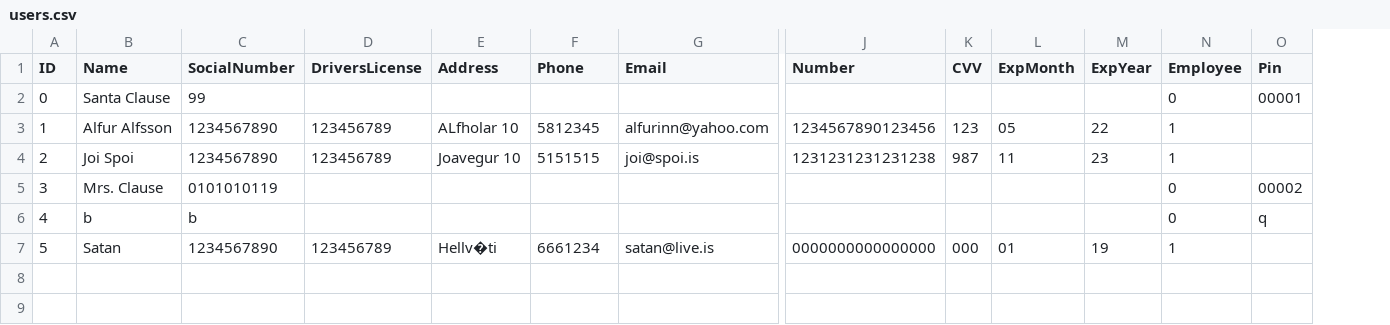
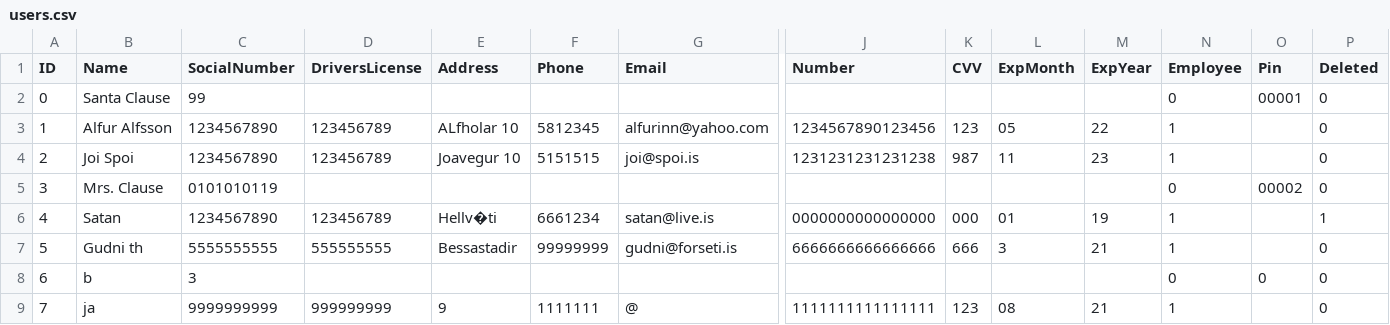
Before and after one commit to Verklegt1H48/verklegt1, a CSV file: data/users.csv, drawn as a sheet; only a part is shown, gaps mark what is left out; removed rows and columns are numbered as before the commit, all else as after; rows hold the shown columns only; the diff names each change by its address in the sheet, - before the commit and + after, or states it on an @@ line.

```diff
--- a/data/users.csv
+++ b/data/users.csv
+column P (Deleted), rows 2-6: 0 | 0 | 0 | 0 | 1
-row 6: 4 | b | b |  |  |  |  |  |  |  |  | 0 | q
@@ column A (ID) renumbered in row 6 @@
+row 7: 5 | Gudni th | 5555555555 | 555555555 | Bessastadir | 99999999 | gudni@forseti.is | 6666666666666666 | 666 | 3 | 21 | 1 |  | 0
+row 8: 6 | b | 3 |  |  |  |  |  |  |  |  | 0 | 0 | 0
+row 9: 7 | ja | 9999999999 | 999999999 | 9 | 1111111 | @ | 1111111111111111 | 123 | 08 | 21 | 1 |  | 0
```
Also changed, not shown: data/cars.csv, data/orders.csv, 3 other files.
